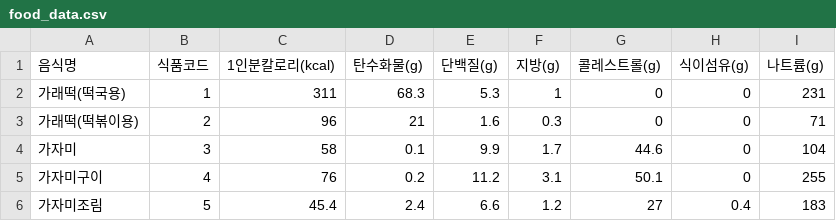
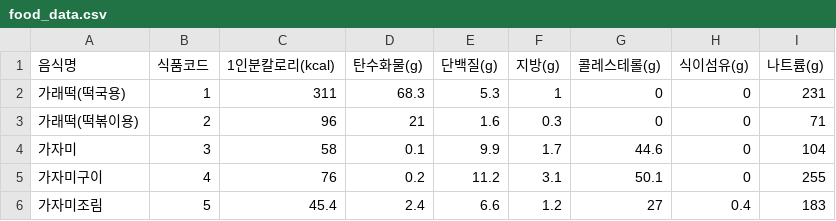
Before and after one commit to doodoodi/databasegit, a CSV file: food_data.csv, drawn as a sheet; only a part is shown.

Commit message:
파일 살짝 수정

```diff
--- a/food_data.csv
+++ b/food_data.csv
@@ -1,2 +1,2 @@
-음식명,식품코드,1인분칼로리(kcal),탄수화물(g),단백질(g),지방(g),콜레스트롤(g),식이섬유(g),나트륨(g)
+음식명,식품코드,1인분칼로리(kcal),탄수화물(g),단백질(g),지방(g),콜레스테롤(g),식이섬유(g),나트륨(g)
 가래떡(떡국용),1,311,68.3,5.3,1,0,0,231
```
